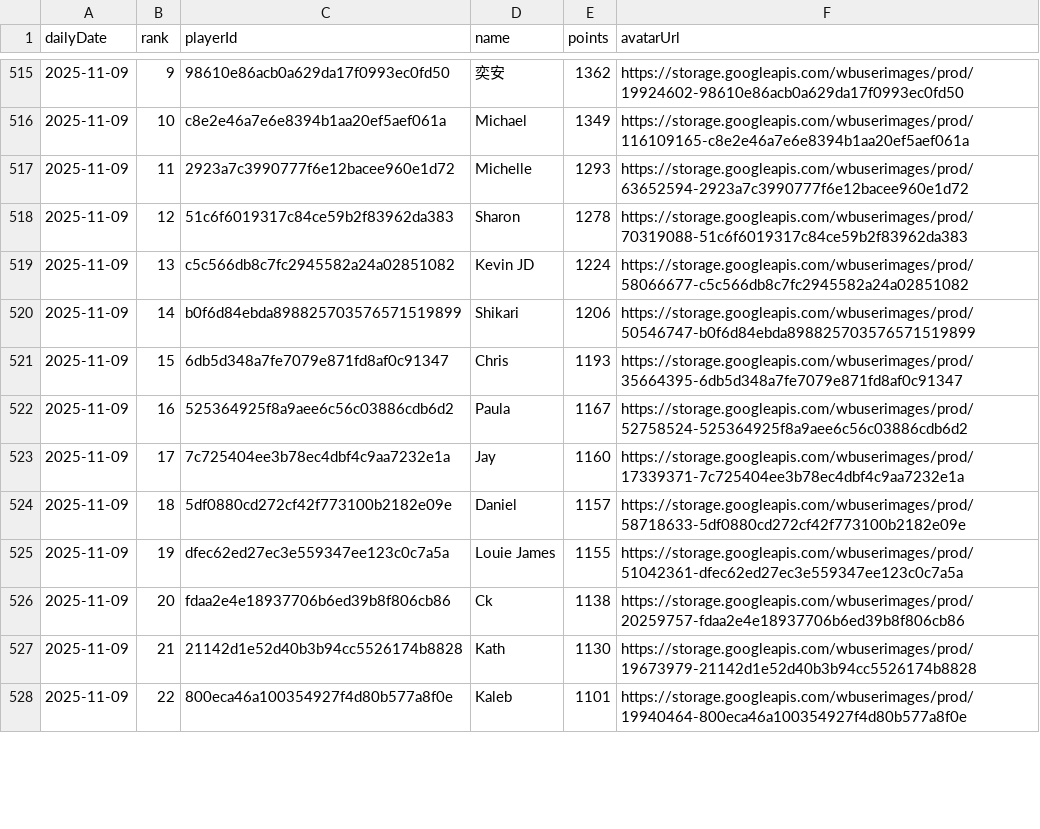
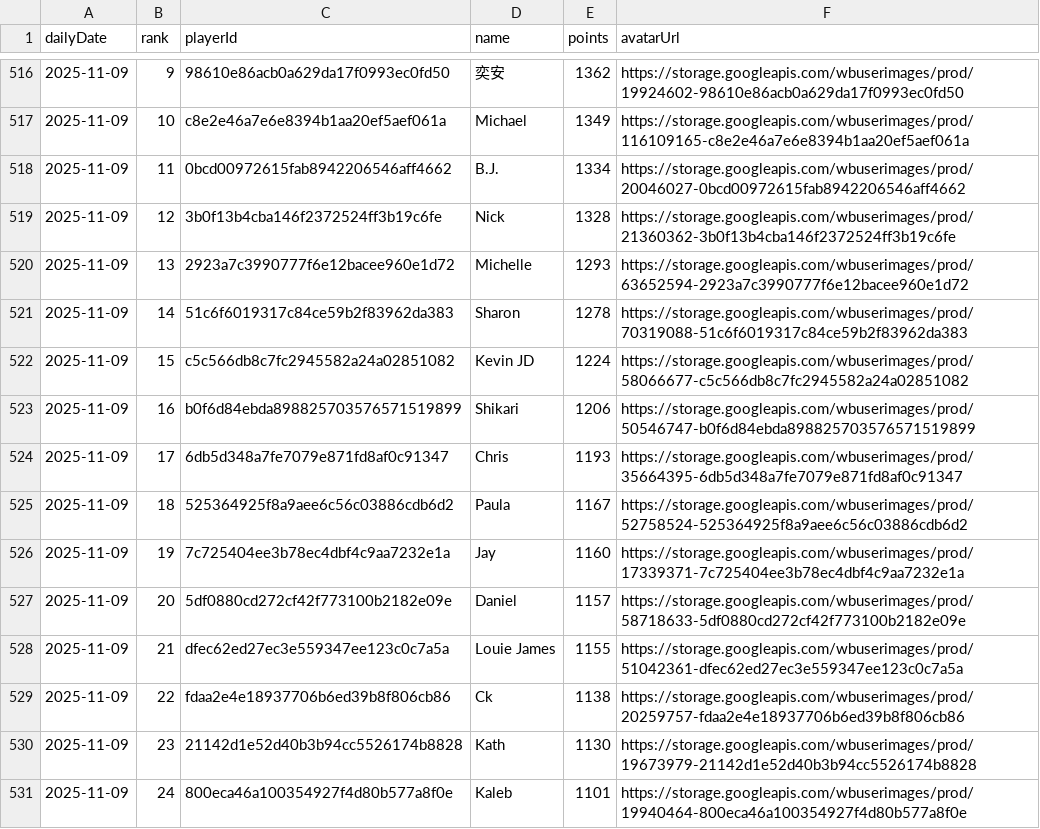
Before and after one commit to petrus1732/wordblitz, a CSV file: wordblitz-site/public/data/daily_scores.csv, drawn as a sheet; only a part is shown, gaps mark what is left out; the diff covers the shown part only.

```diff
--- a/wordblitz-site/public/data/daily_scores.csv
+++ b/wordblitz-site/public/data/daily_scores.csv
@@ -516,13 +517,15 @@ dailyDate,rank,playerId,name,points,avatarUrl
 2025-11-09,10,c8e2e46a7e6e8394b1aa20ef5aef061a,"Michael",1349,https://storage.googleapis.com/wbuserimages/prod/116109165-c8e2e46a7e6e8394b1aa20ef5aef061a
-2025-11-09,11,2923a7c3990777f6e12bacee960e1d72,"Michelle",1293,https://storage.googleapis.com/wbuserimages/prod/63652594-2923a7c3990777f6e12bacee960e1d72
-2025-11-09,12,51c6f6019317c84ce59b2f83962da383,"Sharon",1278,https://storage.googleapis.com/wbuserimages/prod/70319088-51c6f6019317c84ce59b2f83962da383
-2025-11-09,13,c5c566db8c7fc2945582a24a02851082,"Kevin JD",1224,https://storage.googleapis.com/wbuserimages/prod/58066677-c5c566db8c7fc2945582a24a02851082
-2025-11-09,14,b0f6d84ebda898825703576571519899,"Shikari",1206,https://storage.googleapis.com/wbuserimages/prod/50546747-b0f6d84ebda898825703576571519899
-2025-11-09,15,6db5d348a7fe7079e871fd8af0c91347,"Chris",1193,https://storage.googleapis.com/wbuserimages/prod/35664395-6db5d348a7fe7079e871fd8af0c91347
-2025-11-09,16,525364925f8a9aee6c56c03886cdb6d2,"Paula",1167,https://storage.googleapis.com/wbuserimages/prod/52758524-525364925f8a9aee6c56c03886cdb6d2
-2025-11-09,17,7c725404ee3b78ec4dbf4c9aa7232e1a,"Jay",1160,https://storage.googleapis.com/wbuserimages/prod/17339371-7c725404ee3b78ec4dbf4c9aa7232e1a
-2025-11-09,18,5df0880cd272cf42f773100b2182e09e,"Daniel",1157,https://storage.googleapis.com/wbuserimages/prod/58718633-5df0880cd272cf42f773100b2182e09e
-2025-11-09,19,dfec62ed27ec3e559347ee123c0c7a5a,"Louie James",1155,https://storage.googleapis.com/wbuserimages/prod/51042361-dfec62ed27ec3e559347ee123c0c7a5a
-2025-11-09,20,fdaa2e4e18937706b6ed39b8f806cb86,"Ck",1138,https://storage.googleapis.com/wbuserimages/prod/20259757-fdaa2e4e18937706b6ed39b8f806cb86
-2025-11-09,21,21142d1e52d40b3b94cc5526174b8828,"Kath",1130,https://storage.googleapis.com/wbuserimages/prod/19673979-21142d1e52d40b3b94cc5526174b8828
-2025-11-09,22,800eca46a100354927f4d80b577a8f0e,"Kaleb",1101,https://storage.googleapis.com/wbuserimages/prod/19940464-800eca46a100354927f4d80b577a8f0e
+2025-11-09,11,0bcd00972615fab8942206546aff4662,"B.J.",1334,https://storage.googleapis.com/wbuserimages/prod/20046027-0bcd00972615fab8942206546aff4662
+2025-11-09,12,3b0f13b4cba146f2372524ff3b19c6fe,"Nick",1328,https://storage.googleapis.com/wbuserimages/prod/21360362-3b0f13b4cba146f2372524ff3b19c6fe
+2025-11-09,13,2923a7c3990777f6e12bacee960e1d72,"Michelle",1293,https://storage.googleapis.com/wbuserimages/prod/63652594-2923a7c3990777f6e12bacee960e1d72
+2025-11-09,14,51c6f6019317c84ce59b2f83962da383,"Sharon",1278,https://storage.googleapis.com/wbuserimages/prod/70319088-51c6f6019317c84ce59b2f83962da383
+2025-11-09,15,c5c566db8c7fc2945582a24a02851082,"Kevin JD",1224,https://storage.googleapis.com/wbuserimages/prod/58066677-c5c566db8c7fc2945582a24a02851082
+2025-11-09,16,b0f6d84ebda898825703576571519899,"Shikari",1206,https://storage.googleapis.com/wbuserimages/prod/50546747-b0f6d84ebda898825703576571519899
+2025-11-09,17,6db5d348a7fe7079e871fd8af0c91347,"Chris",1193,https://storage.googleapis.com/wbuserimages/prod/35664395-6db5d348a7fe7079e871fd8af0c91347
+2025-11-09,18,525364925f8a9aee6c56c03886cdb6d2,"Paula",1167,https://storage.googleapis.com/wbuserimages/prod/52758524-525364925f8a9aee6c56c03886cdb6d2
+2025-11-09,19,7c725404ee3b78ec4dbf4c9aa7232e1a,"Jay",1160,https://storage.googleapis.com/wbuserimages/prod/17339371-7c725404ee3b78ec4dbf4c9aa7232e1a
+2025-11-09,20,5df0880cd272cf42f773100b2182e09e,"Daniel",1157,https://storage.googleapis.com/wbuserimages/prod/58718633-5df0880cd272cf42f773100b2182e09e
+2025-11-09,21,dfec62ed27ec3e559347ee123c0c7a5a,"Louie James",1155,https://storage.googleapis.com/wbuserimages/prod/51042361-dfec62ed27ec3e559347ee123c0c7a5a
+2025-11-09,22,fdaa2e4e18937706b6ed39b8f806cb86,"Ck",1138,https://storage.googleapis.com/wbuserimages/prod/20259757-fdaa2e4e18937706b6ed39b8f806cb86
+2025-11-09,23,21142d1e52d40b3b94cc5526174b8828,"Kath",1130,https://storage.googleapis.com/wbuserimages/prod/19673979-21142d1e52d40b3b94cc5526174b8828
+2025-11-09,24,800eca46a100354927f4d80b577a8f0e,"Kaleb",1101,https://storage.googleapis.com/wbuserimages/prod/19940464-800eca46a100354927f4d80b577a8f0e
```
Also changed, not shown: 4 added rows and 19 edited cells elsewhere in this file, 15 other files.
